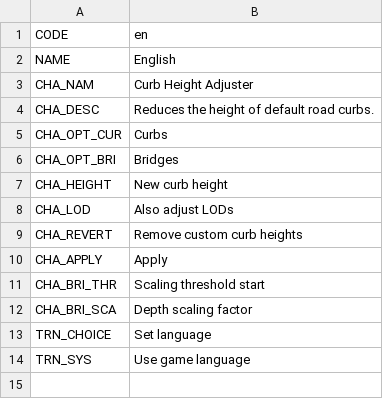
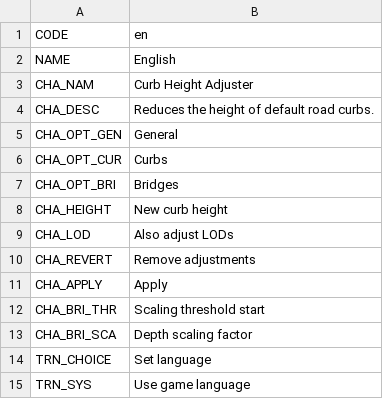
Before and after one commit to algernon-A/CurbHeightAdjuster, a CSV file: Translations/en.csv, drawn as a sheet.

```diff
--- a/Translations/en.csv
+++ b/Translations/en.csv
@@ -4,2 +4,3 @@ CHA_NAM,Curb Height Adjuster
 CHA_DESC,Reduces the height of default road curbs.
+CHA_OPT_GEN,General
 CHA_OPT_CUR,Curbs
@@ -8,3 +9,3 @@ CHA_HEIGHT,New curb height
 CHA_LOD,Also adjust LODs
-CHA_REVERT,Remove custom curb heights
+CHA_REVERT,Remove adjustments
 CHA_APPLY,Apply
```
Also changed, not shown: 7 other files.
